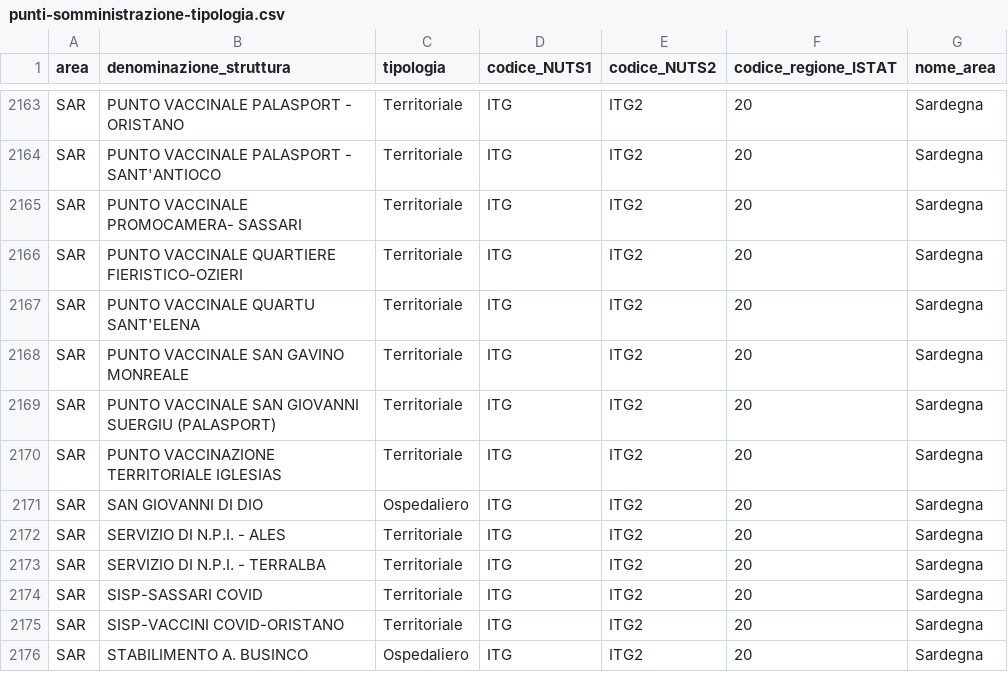
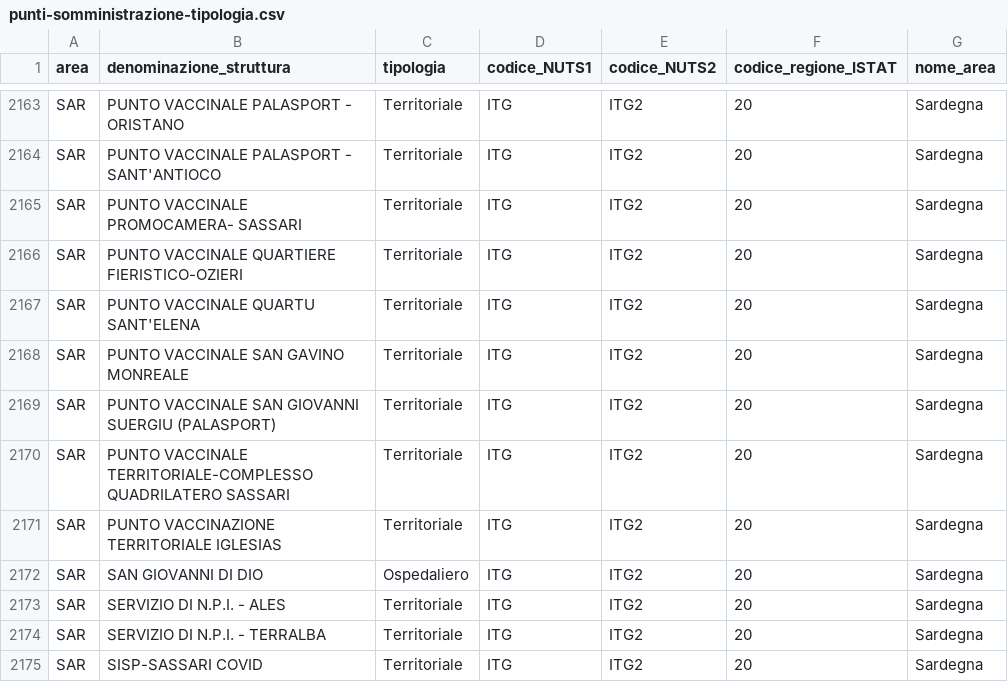
Before and after one commit to italia/covid19-opendata-vaccini, a CSV file: dati/punti-somministrazione-tipologia.csv, drawn as a sheet; only a part is shown, gaps mark what is left out; the shorter side is filled out with more unchanged rows.

Commit message:
update dataset

```diff
--- a/dati/punti-somministrazione-tipologia.csv
+++ b/dati/punti-somministrazione-tipologia.csv
@@ -2169,2 +2169,3 @@ SAR,PUNTO VACCINALE SAN GAVINO MONREALE,Territoriale,ITG,ITG2,20,Sardegna
 SAR,PUNTO VACCINALE SAN GIOVANNI SUERGIU (PALASPORT),Territoriale,ITG,ITG2,20,Sardegna
+SAR,PUNTO VACCINALE TERRITORIALE-COMPLESSO QUADRILATERO SASSARI,Territoriale,ITG,ITG2,20,Sardegna
 SAR,PUNTO VACCINAZIONE TERRITORIALE IGLESIAS,Territoriale,ITG,ITG2,20,Sardegna
```
Also changed, not shown: dati/anagrafica-vaccini-summary-latest.csv, dati/consegne-vaccini-latest.csv, 9 other files.
